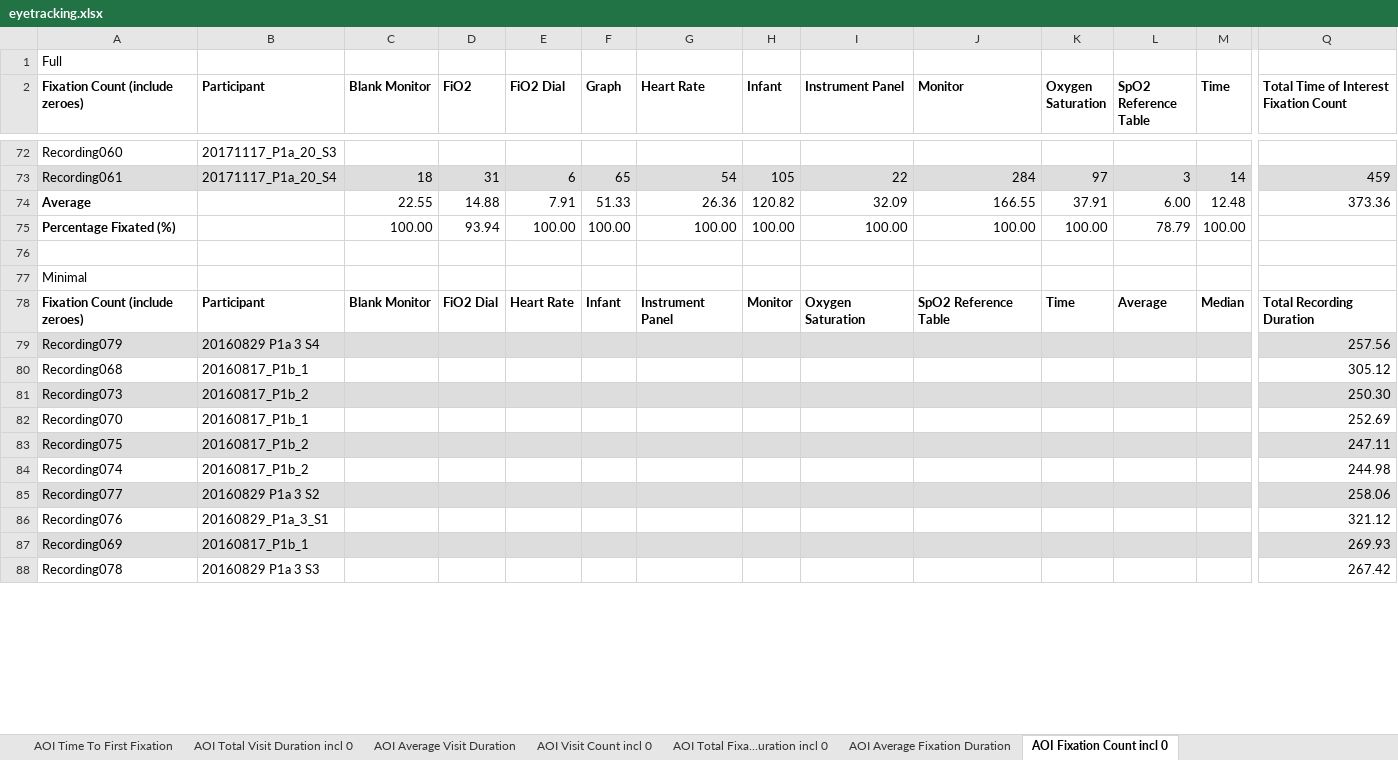
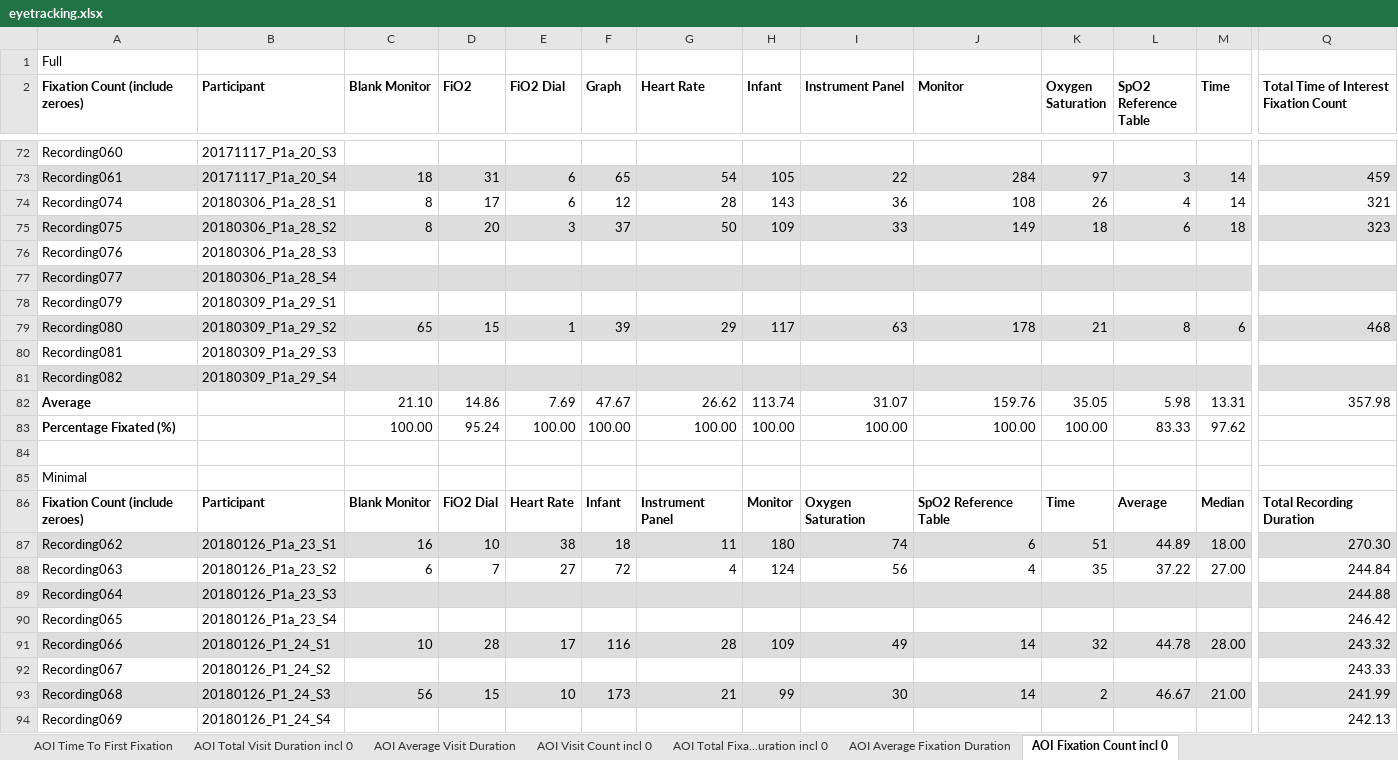
Before and after one commit to ethanjli/infant-resuscitation-data-display, an Excel workbook: statistics/eyetracking.xlsx, sheet AOI Fixation Count incl 0, drawn as a sheet; only a part is shown, gaps mark what is left out; values as stored, in another font and other column widths than the file's, no borders; removed rows and columns are numbered as before the commit, all else as after; rows hold the shown columns only; the diff covers the shown part only; the diff names each change by its address in the sheet, - before the commit and + after, or states it on an @@ line.

```diff
--- a/statistics/eyetracking.xlsx (sheet AOI Fixation Count incl 0)
+++ b/statistics/eyetracking.xlsx (sheet AOI Fixation Count incl 0)
-row 74: Average |  | 22.55 | 14.88 | 7.91 | 51.33 | 26.36 | 120.82 | 32.09 | 166.55 | 37.91 | 6.00 | 12.48 | 373.36
+row 74: Recording074 | 20180306_P1a_28_S1 | 8 | 17 | 6 | 12 | 28 | 143 | 36 | 108 | 26 | 4 | 14 | 321
+row 75: Recording075 | 20180306_P1a_28_S2 | 8 | 20 | 3 | 37 | 50 | 109 | 33 | 149 | 18 | 6 | 18 | 323
+row 76: Recording076 | 20180306_P1a_28_S3
+row 77: Recording077 | 20180306_P1a_28_S4
+row 78: Recording079 | 20180309_P1a_29_S1
+row 79: Recording080 | 20180309_P1a_29_S2 | 65 | 15 | 1 | 39 | 29 | 117 | 63 | 178 | 21 | 8 | 6 | 468
+row 80: Recording081 | 20180309_P1a_29_S3
+row 81: Recording082 | 20180309_P1a_29_S4
+row 82: Average |  | 21.10 | 14.86 | 7.69 | 47.67 | 26.62 | 113.74 | 31.07 | 159.76 | 35.05 | 5.98 | 13.31 | 357.98
-D83 (FiO2): 93.94
+D83 (FiO2): 95.24
-L83 (SpO2 Reference Table): 78.79
+L83 (SpO2 Reference Table): 83.33
-M83 (Time): 100.00
+M83 (Time): 97.62
-row 79: Recording079 | 20160829 P1a 3 S4 |  |  |  |  |  |  |  |  |  |  |  | 257.56
-row 80: Recording068 | 20160817_P1b_1 |  |  |  |  |  |  |  |  |  |  |  | 305.12
-row 81: Recording073 | 20160817_P1b_2 |  |  |  |  |  |  |  |  |  |  |  | 250.30
-row 82: Recording070 | 20160817_P1b_1 |  |  |  |  |  |  |  |  |  |  |  | 252.69
-row 83: Recording075 | 20160817_P1b_2 |  |  |  |  |  |  |  |  |  |  |  | 247.11
-row 84: Recording074 | 20160817_P1b_2 |  |  |  |  |  |  |  |  |  |  |  | 244.98
-row 85: Recording077 | 20160829 P1a 3 S2 |  |  |  |  |  |  |  |  |  |  |  | 258.06
-row 86: Recording076 | 20160829_P1a_3_S1 |  |  |  |  |  |  |  |  |  |  |  | 321.12
+row 87: Recording062 | 20180126_P1a_23_S1 | 16 | 10 | 38 | 18 | 11 | 180 | 74 | 6 | 51 | 44.89 | 18.00 | 270.30
+row 88: Recording063 | 20180126_P1a_23_S2 | 6 | 7 | 27 | 72 | 4 | 124 | 56 | 4 | 35 | 37.22 | 27.00 | 244.84
+row 89: Recording064 | 20180126_P1a_23_S3 |  |  |  |  |  |  |  |  |  |  |  | 244.88
+row 90: Recording065 | 20180126_P1a_23_S4 |  |  |  |  |  |  |  |  |  |  |  | 246.42
+row 91: Recording066 | 20180126_P1_24_S1 | 10 | 28 | 17 | 116 | 28 | 109 | 49 | 14 | 32 | 44.78 | 28.00 | 243.32
+row 92: Recording067 | 20180126_P1_24_S2 |  |  |  |  |  |  |  |  |  |  |  | 243.33
+row 93: Recording068 | 20180126_P1_24_S3 | 56 | 15 | 10 | 173 | 21 | 99 | 30 | 14 | 2 | 46.67 | 21.00 | 241.99
-A94:Q94 fill: #DDDDDD
+A94:Q94 fill: none
-B94 (Participant): 20160817_P1b_1
+B94 (Participant): 20180126_P1_24_S4
-Q94: 269.93
+Q94: 242.13
-row 88: Recording078 | 20160829 P1a 3 S3 |  |  |  |  |  |  |  |  |  |  |  | 267.42
```
Also changed, not shown: 21 added rows, 11 removed rows, 13 edited cells and cell formats elsewhere in this sheet, sheet AOI Total Fixa...uration incl 0, sheet AOI Time To First Fixation, sheet AOI Total Visit Duration incl 0, sheet AOI Average Visit Duration, sheet AOI Average Fixation Duration, sheet AOI Visit Count incl 0, 9 other files.
